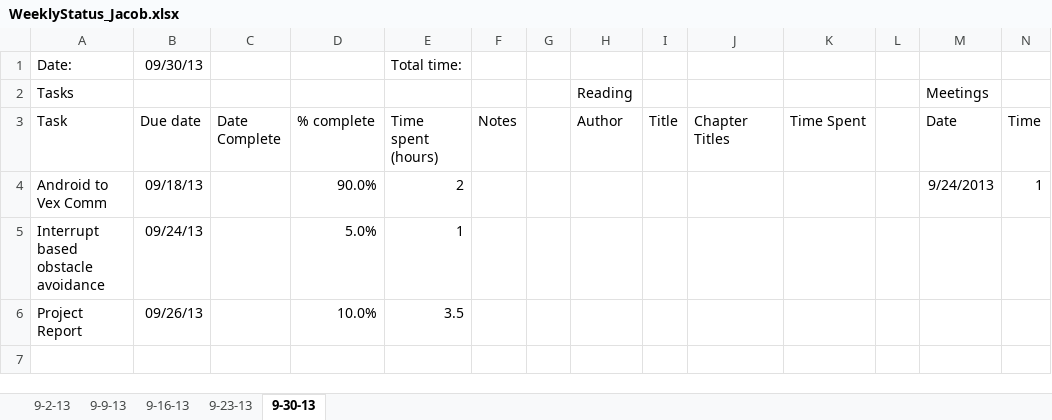
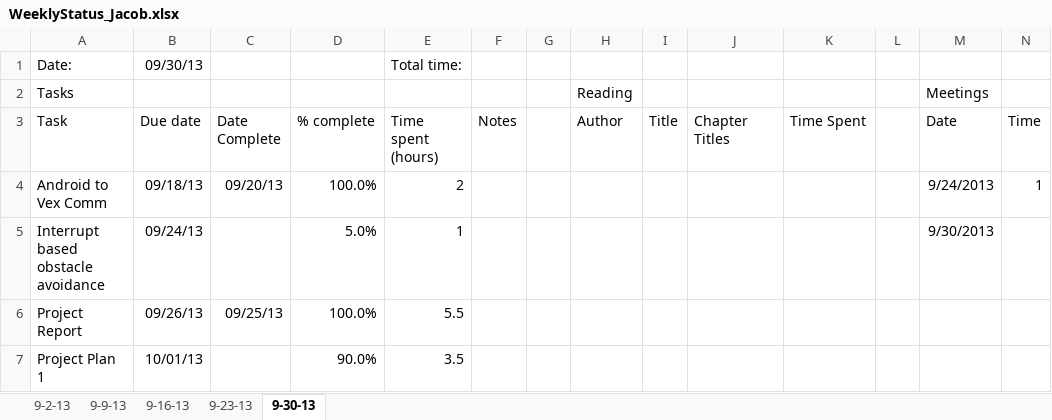
Before and after one commit to jad19925/EmbeddedSystems, an Excel workbook: Documentation/WeeklyStatus_Jacob.xlsx, sheet 9-30-13, drawn as a sheet; values as stored, in another font and other column widths than the file's, no borders; the diff names each change by its address in the sheet, - before the commit and + after, or states it on an @@ line.

Commit message:
Document updates and additions
Updated my status. Added Phase 2 plan, task spreadsheet and agenda for
the meeting Monday.

```diff
--- a/Documentation/WeeklyStatus_Jacob.xlsx (sheet 9-30-13)
+++ b/Documentation/WeeklyStatus_Jacob.xlsx (sheet 9-30-13)
-C4 (Date Complete): (empty)
+C4 (Date Complete): 09/20/13
-D4 (% complete): 90.0%
+D4 (% complete): 100.0%
-M5 (Date): (empty)
+M5 (Date): 9/30/2013
-C6 (Date Complete): (empty)
+C6 (Date Complete): 09/25/13
-D6 (% complete): 10.0%
+D6 (% complete): 100.0%
-E6 (Time spent (hours)): 3.5
+E6 (Time spent (hours)): 5.5
+row 7: Project Plan 1 | 10/01/13 |  | 90.0% | 3.5
```
Also changed, not shown: 6 other files.
